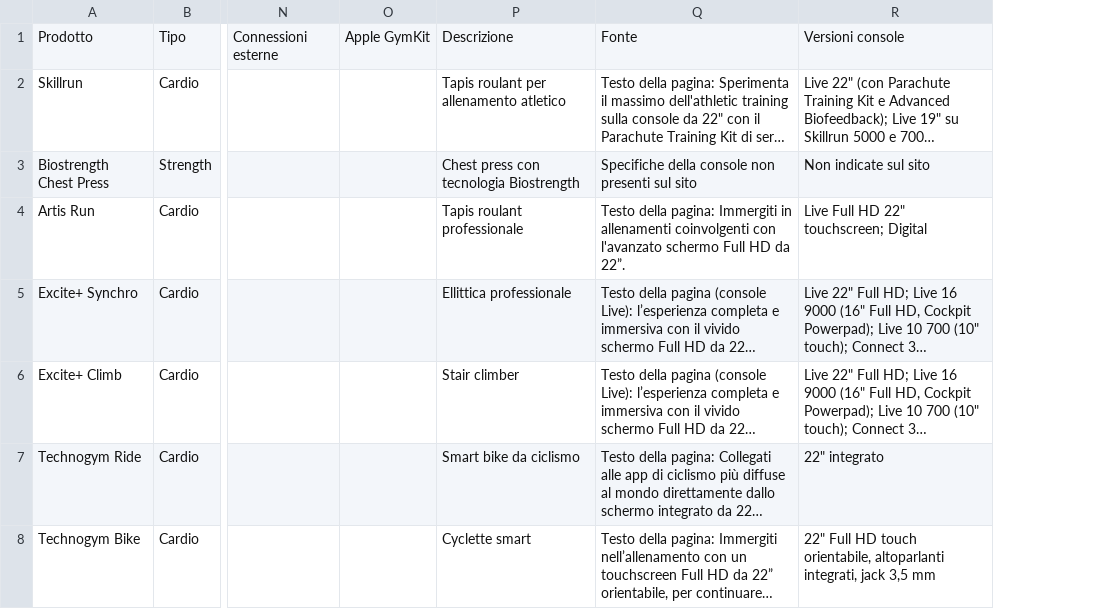
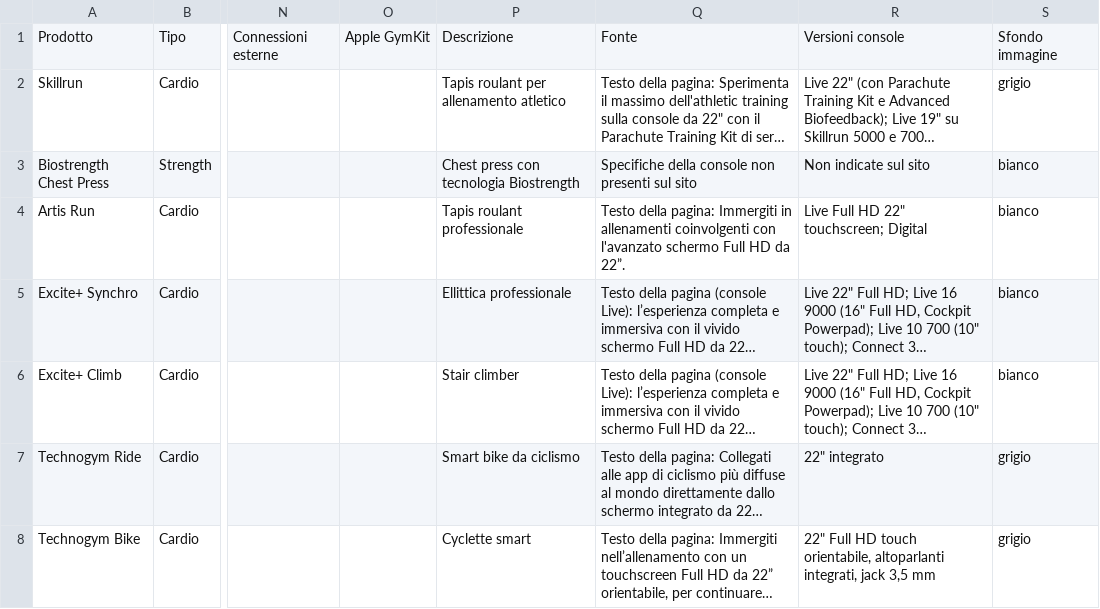
Before and after one commit to FranzPaolini/display-registry, a CSV file: data/prodotti.csv, drawn as a sheet; only a part is shown, gaps mark what is left out; long unchanged cells end in …; the diff names each change by its address in the sheet, - before the commit and + after, or states it on an @@ line.

```diff
--- a/data/prodotti.csv
+++ b/data/prodotti.csv
+column S, rows 1-8: Sfondo immagine | grigio | bianco | bianco | bianco | bianco | grigio | grigio
```
Also changed, not shown: 3 other files.
